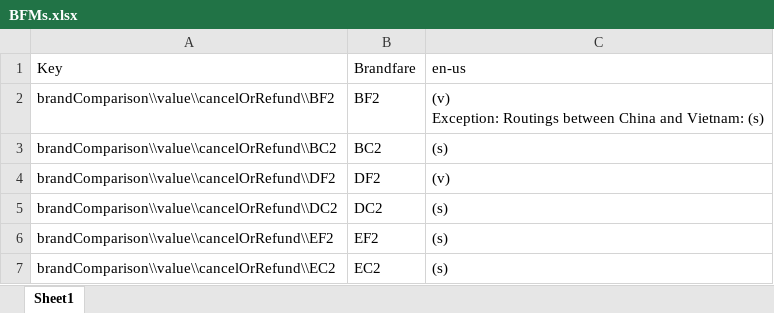
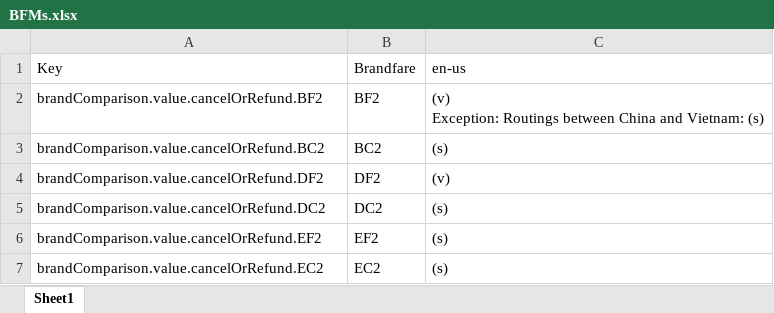
Before and after one commit to trianhdev/express-hello-world, an Excel workbook: updatebfm/BFMs.xlsx, sheet Sheet1, drawn as a sheet; values as stored, in another font and other column widths than the file's, no borders; the diff names each change by its address in the sheet, - before the commit and + after, or states it on an @@ line.

```diff
--- a/updatebfm/BFMs.xlsx (sheet Sheet1)
+++ b/updatebfm/BFMs.xlsx (sheet Sheet1)
-A2: brandComparison\\value\\cancelOrRefund\\BF2
+A2: brandComparison.value.cancelOrRefund.BF2
-A3: brandComparison\\value\\cancelOrRefund\\BC2
+A3: brandComparison.value.cancelOrRefund.BC2
-A4: brandComparison\\value\\cancelOrRefund\\DF2
+A4: brandComparison.value.cancelOrRefund.DF2
-A5: brandComparison\\value\\cancelOrRefund\\DC2
+A5: brandComparison.value.cancelOrRefund.DC2
-A6: brandComparison\\value\\cancelOrRefund\\EF2
+A6: brandComparison.value.cancelOrRefund.EF2
-A7: brandComparison\\value\\cancelOrRefund\\EC2
+A7: brandComparison.value.cancelOrRefund.EC2
```
Also changed, not shown: 11 other files.
